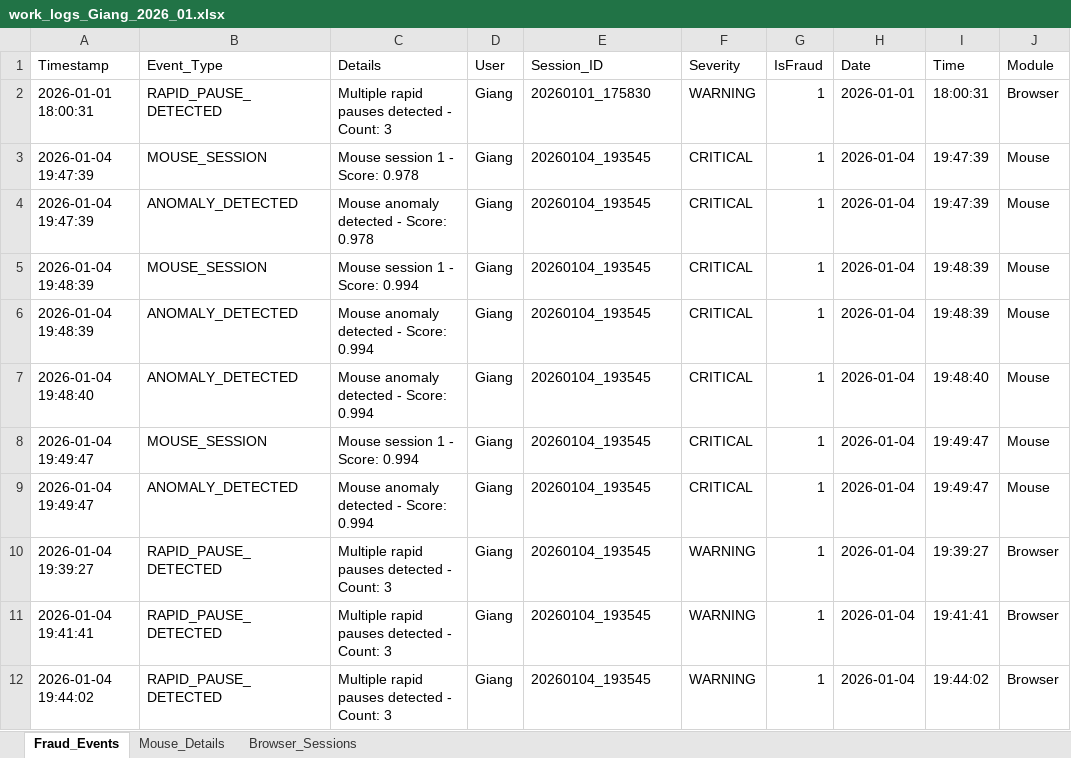
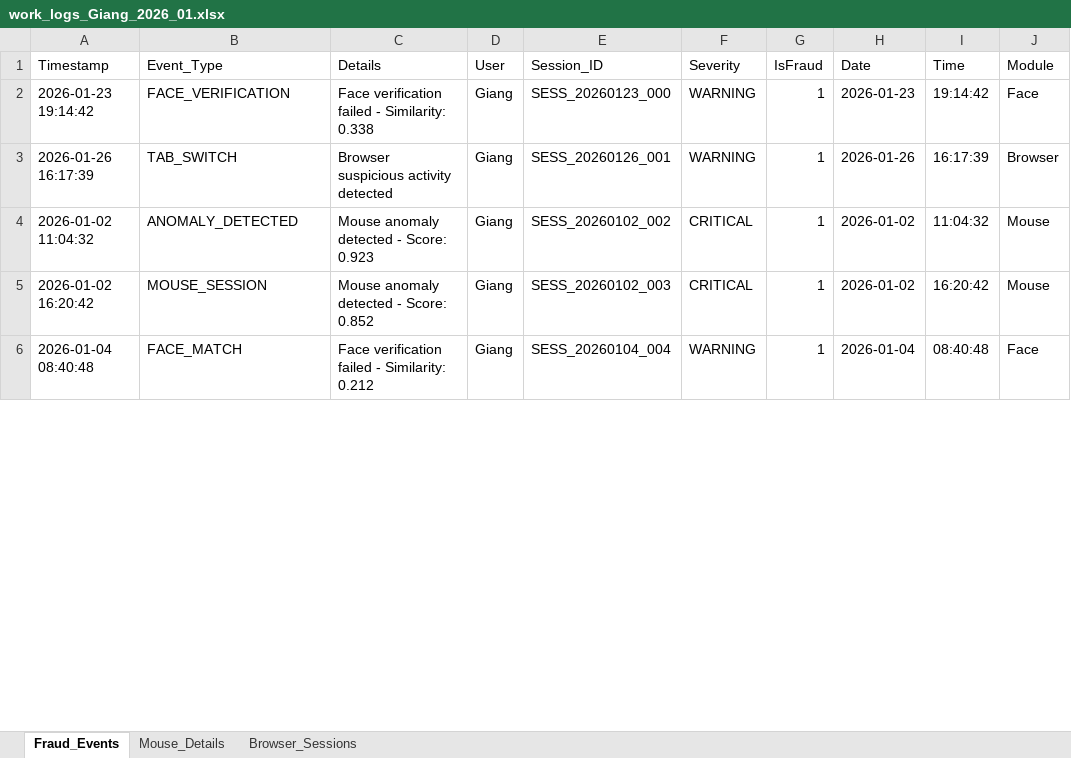
Before and after one commit to nhidqk24411-tech/IAP_SAP, an Excel workbook: Saved_file/Giang/2026_01/work_logs_Giang_2026_01.xlsx, sheet Fraud_Events, drawn as a sheet; only a part is shown; values as stored, in another font and other column widths than the file's, no borders; removed rows and columns are numbered as before the commit, all else as after; the diff covers the shown part only; the diff names each change by its address in the sheet, - before the commit and + after, or states it on an @@ line.

```diff
--- a/Saved_file/Giang/2026_01/work_logs_Giang_2026_01.xlsx (sheet Fraud_Events)
+++ b/Saved_file/Giang/2026_01/work_logs_Giang_2026_01.xlsx (sheet Fraud_Events)
+row 2: 2026-01-23 19:14:42 | FACE_VERIFICATION | Face verification failed - Similarity: 0.338 | Giang | SESS_20260123_000 | WARNING | 1 | 2026-01-23 | 19:14:42 | Face
-A3 (Timestamp): 2026-01-01 18:00:31
+A3 (Timestamp): 2026-01-26 16:17:39
-B3 (Event_Type): RAPID_PAUSE_DETECTED
+B3 (Event_Type): TAB_SWITCH
-C3 (Details): Multiple rapid pauses detected - Count: 3
+C3 (Details): Browser suspicious activity detected
-E3 (Session_ID): 20260101_175830
+E3 (Session_ID): SESS_20260126_001
-H3 (Date): 2026-01-01
+H3 (Date): 2026-01-26
-I3 (Time): 18:00:31
+I3 (Time): 16:17:39
-row 3: 2026-01-04 19:47:39 | MOUSE_SESSION | Mouse session 1 - Score: 0.978 | Giang | 20260104_193545 | CRITICAL | 1 | 2026-01-04 | 19:47:39 | Mouse
-A4 (Timestamp): 2026-01-04 19:47:39
+A4 (Timestamp): 2026-01-02 11:04:32
-C4 (Details): Mouse anomaly detected - Score: 0.978
+C4 (Details): Mouse anomaly detected - Score: 0.923
-E4 (Session_ID): 20260104_193545
+E4 (Session_ID): SESS_20260102_002
-H4:H5 (Date): 2026-01-04
+H4:H5 (Date): 2026-01-02
-I4 (Time): 19:47:39
+I4 (Time): 11:04:32
-A5 (Timestamp): 2026-01-04 19:48:39
+A5 (Timestamp): 2026-01-02 16:20:42
-C5 (Details): Mouse session 1 - Score: 0.994
+C5 (Details): Mouse anomaly detected - Score: 0.852
-E5 (Session_ID): 20260104_193545
+E5 (Session_ID): SESS_20260102_003
-I5 (Time): 19:48:39
+I5 (Time): 16:20:42
-row 6: 2026-01-04 19:48:39 | ANOMALY_DETECTED | Mouse anomaly detected - Score: 0.994 | Giang | 20260104_193545 | CRITICAL | 1 | 2026-01-04 | 19:48:39 | Mouse
-row 7: 2026-01-04 19:48:40 | ANOMALY_DETECTED | Mouse anomaly detected - Score: 0.994 | Giang | 20260104_193545 | CRITICAL | 1 | 2026-01-04 | 19:48:40 | Mouse
-row 8: 2026-01-04 19:49:47 | MOUSE_SESSION | Mouse session 1 - Score: 0.994 | Giang | 20260104_193545 | CRITICAL | 1 | 2026-01-04 | 19:49:47 | Mouse
-row 9: 2026-01-04 19:49:47 | ANOMALY_DETECTED | Mouse anomaly detected - Score: 0.994 | Giang | 20260104_193545 | CRITICAL | 1 | 2026-01-04 | 19:49:47 | Mouse
-row 10: 2026-01-04 19:39:27 | RAPID_PAUSE_DETECTED | Multiple rapid pauses detected - Count: 3 | Giang | 20260104_193545 | WARNING | 1 | 2026-01-04 | 19:39:27 | Browser
-row 11: 2026-01-04 19:41:41 | RAPID_PAUSE_DETECTED | Multiple rapid pauses detected - Count: 3 | Giang | 20260104_193545 | WARNING | 1 | 2026-01-04 | 19:41:41 | Browser
-A6 (Timestamp): 2026-01-04 19:44:02
+A6 (Timestamp): 2026-01-04 08:40:48
-B6 (Event_Type): RAPID_PAUSE_DETECTED
+B6 (Event_Type): FACE_MATCH
-C6 (Details): Multiple rapid pauses detected - Count: 3
+C6 (Details): Face verification failed - Similarity: 0.212
-E6 (Session_ID): 20260104_193545
+E6 (Session_ID): SESS_20260104_004
-I6 (Time): 19:44:02
+I6 (Time): 08:40:48
-J6 (Module): Browser
+J6 (Module): Face
```
Also changed, not shown: 2 added rows and 11 edited cells elsewhere in this sheet, sheet Mouse_Details, sheet Browser_Sessions, Saved_file/Giang/2026_01/sap_data.xlsx, Saved_file/Thu/2026_01/work_logs_Thu_2026_01.xlsx, 16 other files.
